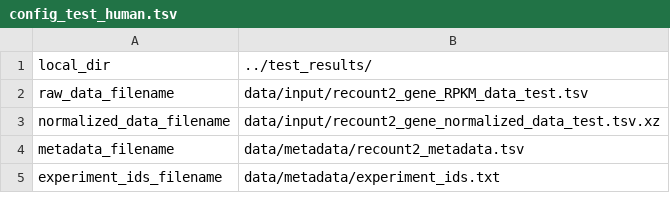
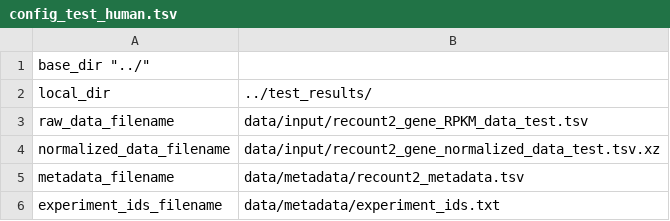
Before and after one commit to greenelab/ponyo, a TSV file: human_tests/config_test_human.tsv, drawn as a sheet; only a part is shown; the diff names each change by its address in the sheet, - before the commit and + after, or states it on an @@ line.

Commit message:
make base_dir input params

```diff
--- a/human_tests/config_test_human.tsv
+++ b/human_tests/config_test_human.tsv
+row 1: base_dir "../"
```
Also changed, not shown: 3 other files.
